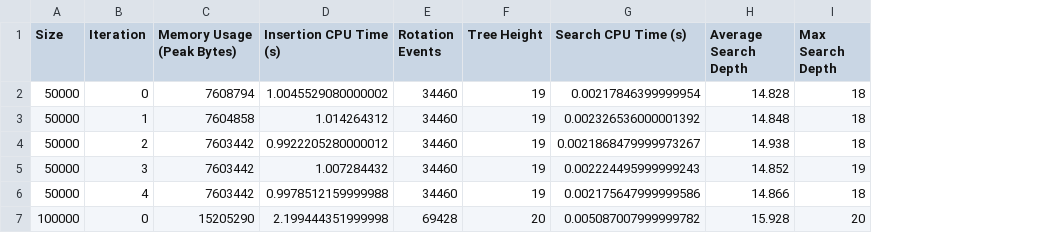
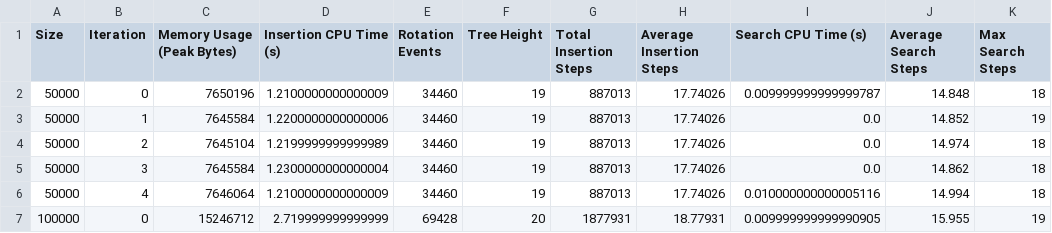
Before and after one commit to RicardoKurashiki/pucpr-fundamentos-estrutura-dados, a CSV file: Trabalho 01/outputs/avl_tree.csv, drawn as a sheet; only a part is shown; addresses are those after the commit; the diff covers the shown part only; the diff names each change by its address in the sheet, - before the commit and + after, or states it on an @@ line.

```diff
--- a/Trabalho 01/outputs/avl_tree.csv
+++ b/Trabalho 01/outputs/avl_tree.csv
+column G (Total Insertion Steps), rows 2-7: 887013 | 887013 | 887013 | 887013 | 887013 | 1877931
+column H (Average Insertion Steps), rows 2-7: 17.74026 | 17.74026 | 17.74026 | 17.74026 | 17.74026 | 18.77931
-J1: Average Search Depth
+J1: Average Search Steps
-K1: Max Search Depth
+K1: Max Search Steps
-C2 (Memory Usage (Peak Bytes)): 7608794
+C2 (Memory Usage (Peak Bytes)): 7650196
-D2 (Insertion CPU Time (s)): 1.0045529080000002
+D2 (Insertion CPU Time (s)): 1.2100000000000009
-I2 (Search CPU Time (s)): 0.00217846399999954
+I2 (Search CPU Time (s)): 0.009999999999999787
-J2 (Average Search Steps): 14.828
+J2 (Average Search Steps): 14.848
-C3 (Memory Usage (Peak Bytes)): 7604858
+C3 (Memory Usage (Peak Bytes)): 7645584
-D3 (Insertion CPU Time (s)): 1.014264312
+D3 (Insertion CPU Time (s)): 1.2200000000000006
-I3 (Search CPU Time (s)): 0.002326536000001392
+I3 (Search CPU Time (s)): 0.0
-J3 (Average Search Steps): 14.848
+J3 (Average Search Steps): 14.852
-K3 (Max Search Steps): 18
+K3 (Max Search Steps): 19
-C4 (Memory Usage (Peak Bytes)): 7603442
+C4 (Memory Usage (Peak Bytes)): 7645104
-D4 (Insertion CPU Time (s)): 0.9922205280000012
+D4 (Insertion CPU Time (s)): 1.2199999999999989
-I4 (Search CPU Time (s)): 0.0021868479999973267
+I4 (Search CPU Time (s)): 0.0
-J4 (Average Search Steps): 14.938
+J4 (Average Search Steps): 14.974
-C5 (Memory Usage (Peak Bytes)): 7603442
+C5 (Memory Usage (Peak Bytes)): 7645584
-D5 (Insertion CPU Time (s)): 1.007284432
+D5 (Insertion CPU Time (s)): 1.2300000000000004
-I5 (Search CPU Time (s)): 0.002224495999999243
+I5 (Search CPU Time (s)): 0.0
-J5 (Average Search Steps): 14.852
+J5 (Average Search Steps): 14.862
-K5 (Max Search Steps): 19
+K5 (Max Search Steps): 18
-C6 (Memory Usage (Peak Bytes)): 7603442
+C6 (Memory Usage (Peak Bytes)): 7646064
-D6 (Insertion CPU Time (s)): 0.9978512159999988
+D6 (Insertion CPU Time (s)): 1.2100000000000009
-I6 (Search CPU Time (s)): 0.002175647999999586
+I6 (Search CPU Time (s)): 0.010000000000005116
-J6 (Average Search Steps): 14.866
+J6 (Average Search Steps): 14.994
-C7 (Memory Usage (Peak Bytes)): 15205290
+C7 (Memory Usage (Peak Bytes)): 15246712
-D7 (Insertion CPU Time (s)): 2.199444351999998
+D7 (Insertion CPU Time (s)): 2.719999999999999
-I7 (Search CPU Time (s)): 0.005087007999999782
+I7 (Search CPU Time (s)): 0.009999999999990905
-J7 (Average Search Steps): 15.928
+J7 (Average Search Steps): 15.955
-K7 (Max Search Steps): 20
+K7 (Max Search Steps): 19
```
Also changed, not shown: 61 edited cells elsewhere in this file, Trabalho 01/outputs/hash_table.csv, Trabalho 01/outputs/linear_array.csv, 46 other files.
